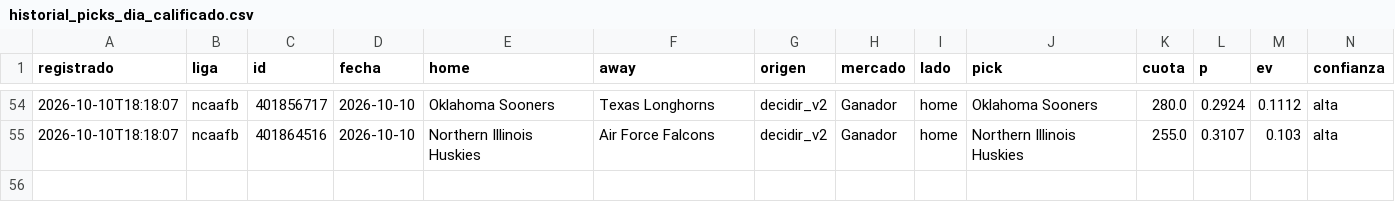
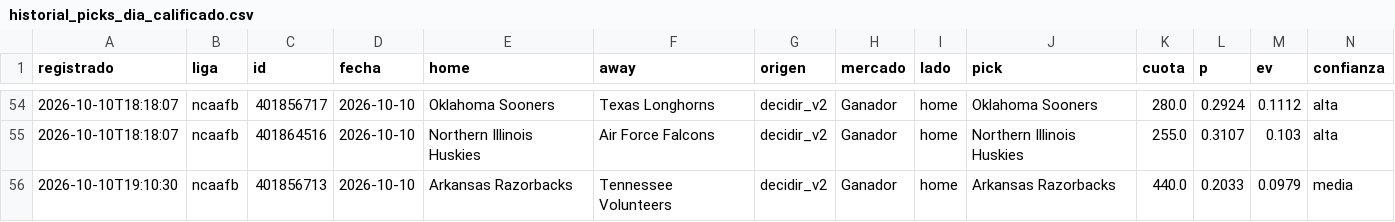
Before and after one commit to tenisman12/edgeline, a CSV file: salida/historial_picks_dia_calificado.csv, drawn as a sheet; only a part is shown, gaps mark what is left out; rows hold the shown columns only; the diff names each change by its address in the sheet, - before the commit and + after, or states it on an @@ line.

Commit message:
cuotas 2026-10-10 19:11Z

```diff
--- a/salida/historial_picks_dia_calificado.csv
+++ b/salida/historial_picks_dia_calificado.csv
+row 56: 2026-10-10T19:10:30 | ncaafb | 401856713 | 2026-10-10 | Arkansas Razorbacks | Tennessee Volunteers | decidir_v2 | Ganador | home | Arkansas Razorbacks | 440.0 | 0.2033 | 0.0979 | media
```
Also changed, not shown: salida/clv_detalle.csv, salida/historial_picks_dia.csv, 46 other files.
